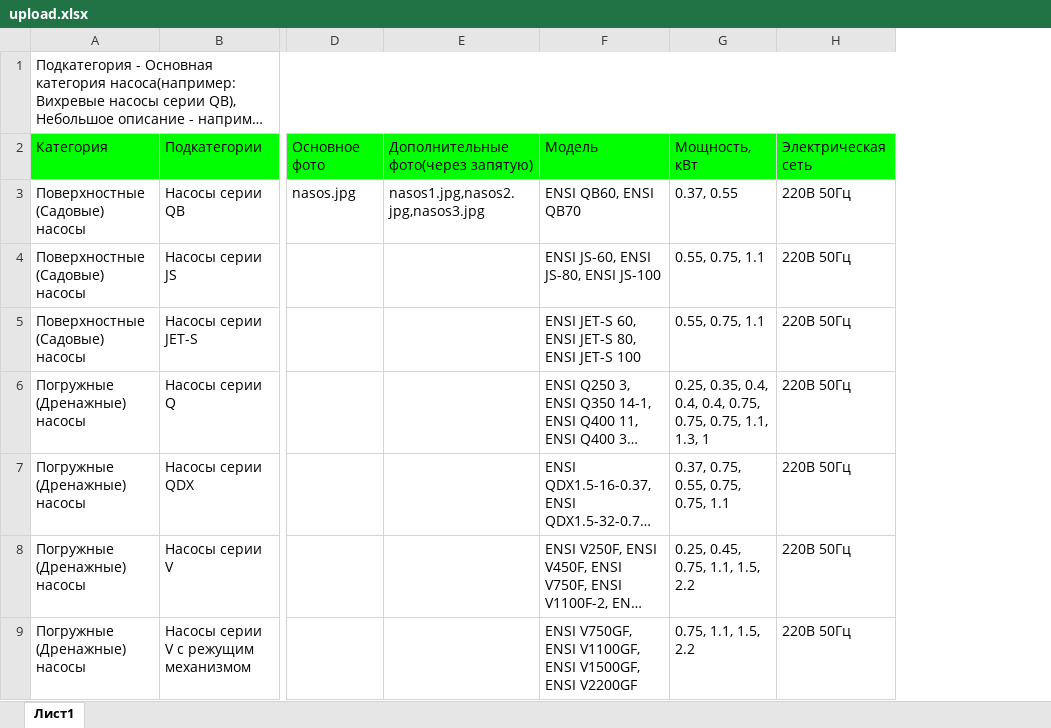
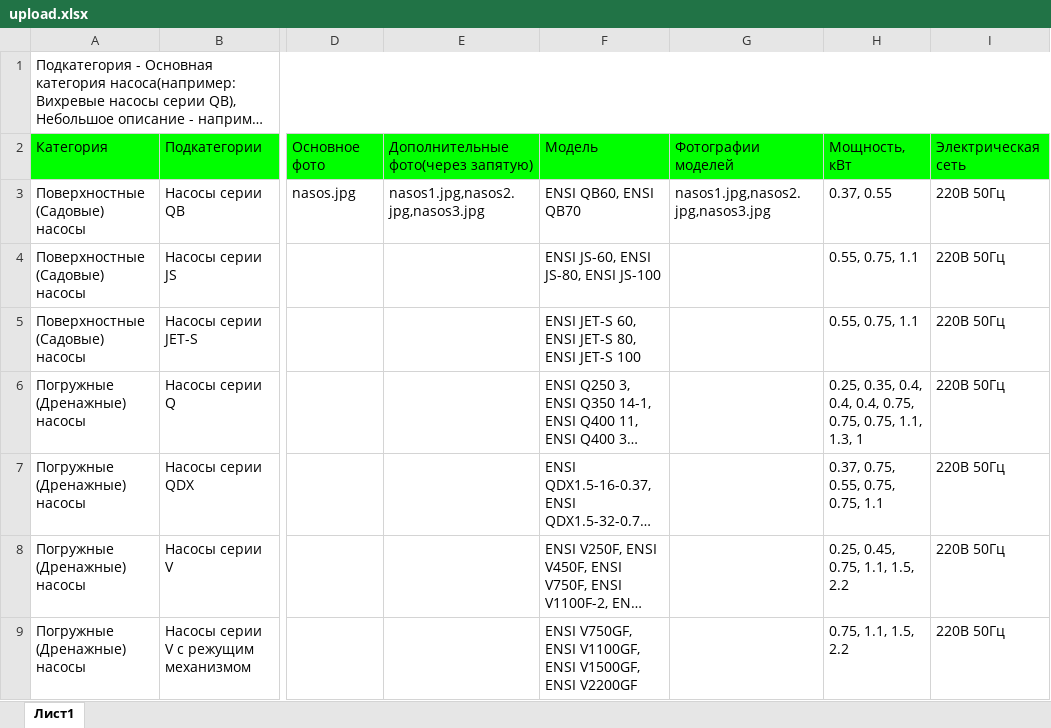
Before and after one commit to sanchyopas/AbakanNasos, an Excel workbook: main/upload/upload.xlsx, sheet Лист1, drawn as a sheet; only a part is shown, gaps mark what is left out; long unchanged cells end in …; values as stored, in another font and other column widths than the file's, no borders; charts and pictures not drawn; the diff names each change by its address in the sheet, - before the commit and + after, or states it on an @@ line.

```diff
--- a/main/upload/upload.xlsx (sheet Лист1)
+++ b/main/upload/upload.xlsx (sheet Лист1)
+column G, rows 2-3: Фотографии моделей | nasos1.jpg,nasos2.jpg,nasos3.jpg
```
Also changed, not shown: 28 other files.
